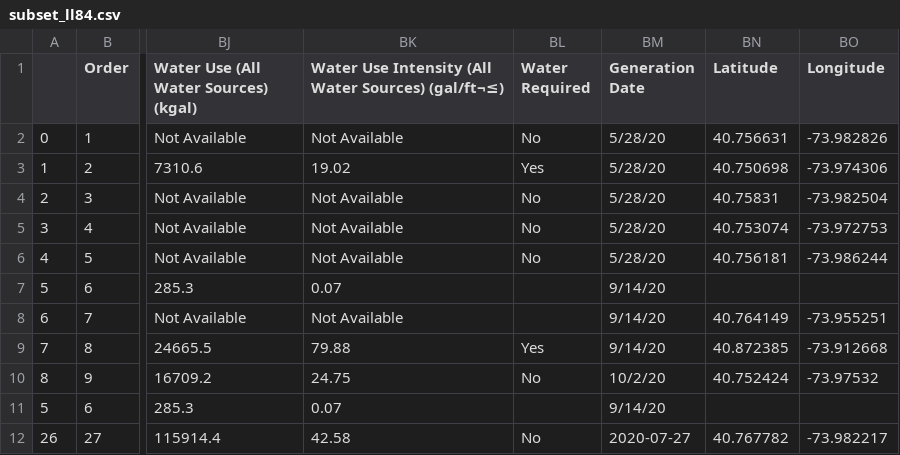
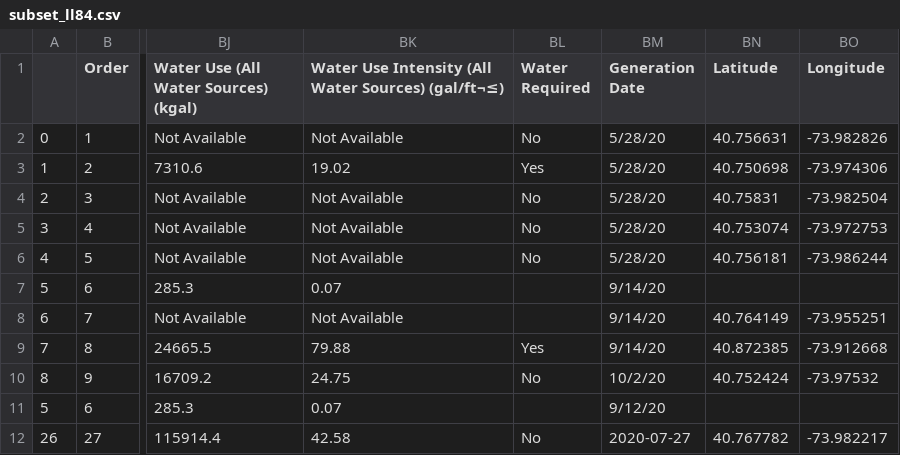
Before and after one commit to sujeshs/NYU, a CSV file: docs/samples/subset_ll84.csv, drawn as a sheet; only a part is shown, gaps mark what is left out; the diff names each change by its address in the sheet, - before the commit and + after, or states it on an @@ line.

```diff
--- a/docs/samples/subset_ll84.csv
+++ b/docs/samples/subset_ll84.csv
-BM11 (Generation Date): 9/14/20
+BM11 (Generation Date): 9/12/20
```
Also changed, not shown: 5 other files.
